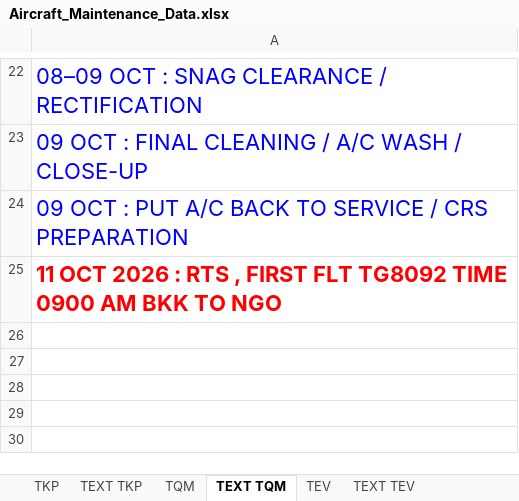
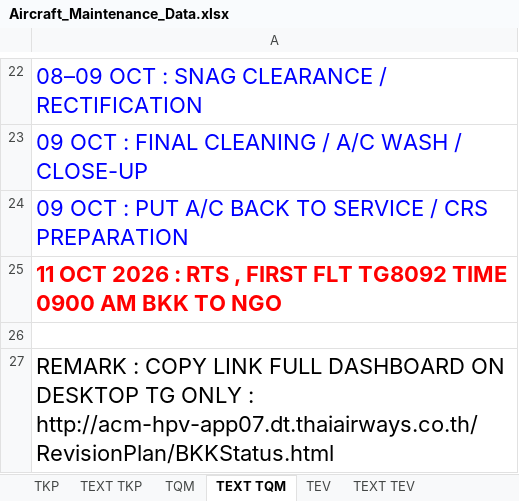
Before and after one commit to Huan289100/aircraft-maintenance-dashboard, an Excel workbook: Aircraft_Maintenance_Data.xlsx, sheet TEXT TQM, drawn as a sheet; only a part is shown, gaps mark what is left out; values as stored, in another font and other column widths than the file's, no borders; the diff names each change by its address in the sheet, - before the commit and + after, or states it on an @@ line.

```diff
--- a/Aircraft_Maintenance_Data.xlsx (sheet TEXT TQM)
+++ b/Aircraft_Maintenance_Data.xlsx (sheet TEXT TQM)
+row 26: (empty)
+row 27: REMARK : COPY LINK FULL DASHBOARD ON DESKTOP TG ONLY : http://acm-hpv-app07.dt.thaiairways.co.th/RevisionPlan/BKKStatus.html
```
Also changed, not shown: sheet TEXT TKP, sheet TEXT TEV.
